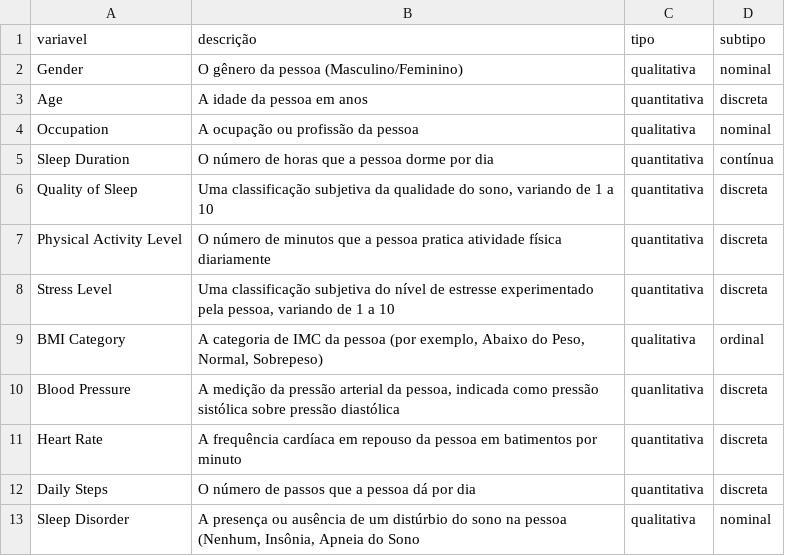
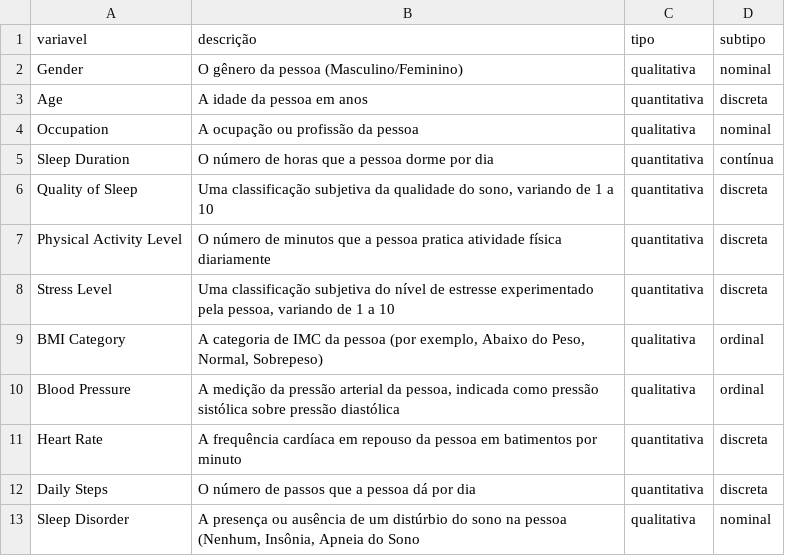
Before and after one commit to atlantico-academy/data-machine, a CSV file: data/external/dictionary.csv, drawn as a sheet.

```diff
--- a/data/external/dictionary.csv
+++ b/data/external/dictionary.csv
@@ -9,3 +9,3 @@ Stress Level,"Uma classificação subjetiva do nível de estresse experimentado
 BMI Category,"A categoria de IMC da pessoa (por exemplo, Abaixo do Peso, Normal, Sobrepeso)",qualitativa,ordinal
-Blood Pressure,"A medição da pressão arterial da pessoa, indicada como pressão sistólica sobre pressão diastólica",quanlitativa,discreta
+Blood Pressure,"A medição da pressão arterial da pessoa, indicada como pressão sistólica sobre pressão diastólica",qualitativa,ordinal
 Heart Rate,A frequência cardíaca em repouso da pessoa em batimentos por minuto,quantitativa,discreta
```
Also changed, not shown: 1 other file.
